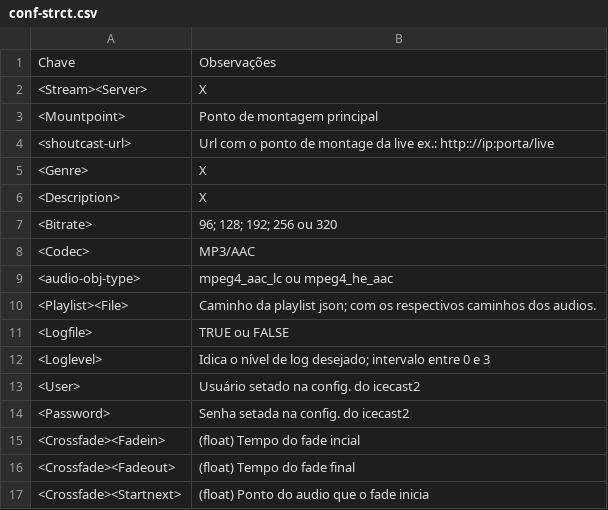
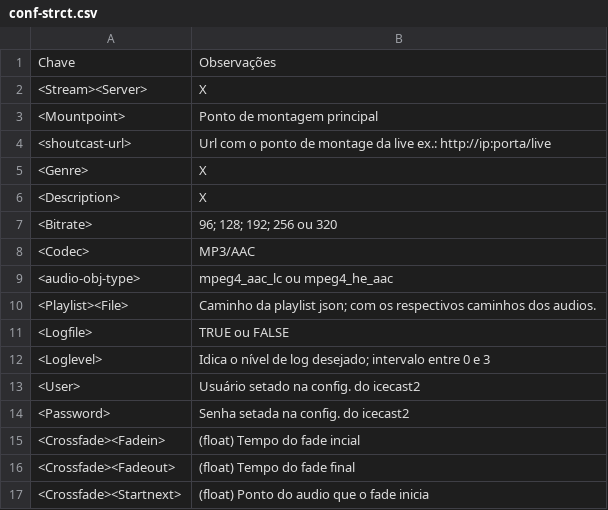
Before and after one commit to rafaelbaiolim/doc-radio-liq, a CSV file: conf-strct.csv, drawn as a sheet.

Commit message:
Atualizado conf + explicacoes

```diff
--- a/conf-strct.csv
+++ b/conf-strct.csv
@@ -3,3 +3,3 @@ Chave, Observações
 <Mountpoint>, Ponto de montagem principal
-<shoutcast-url>, Url com o ponto de montage da live ex.: http:://ip:porta/live
+<shoutcast-url>, Url com o ponto de montage da live ex.: http://ip:porta/live
 <Genre>, X
```
Also changed, not shown: 1 other file.
